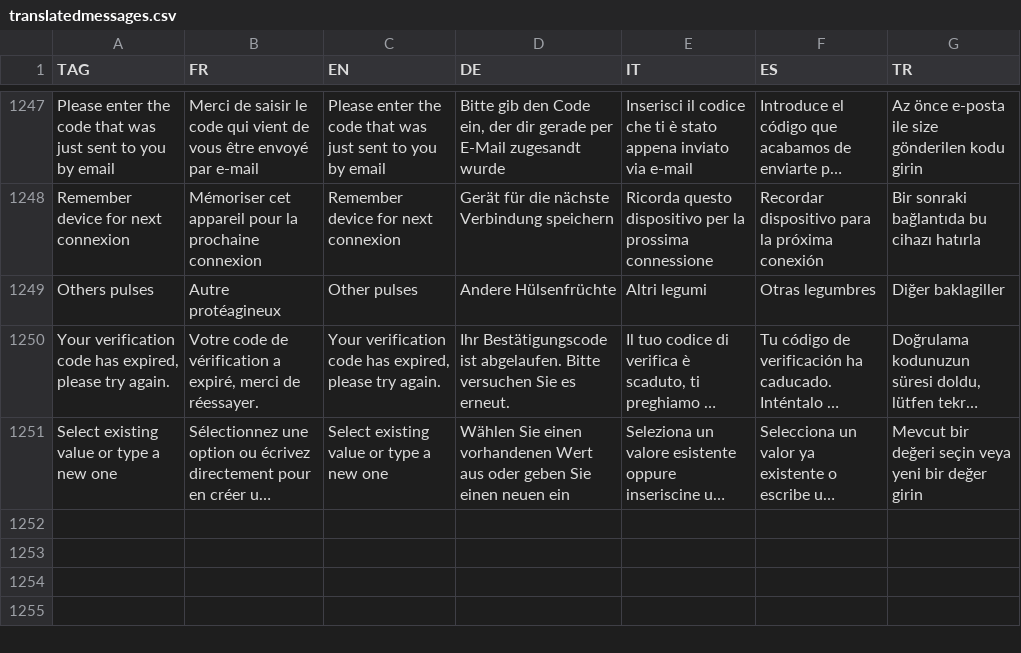
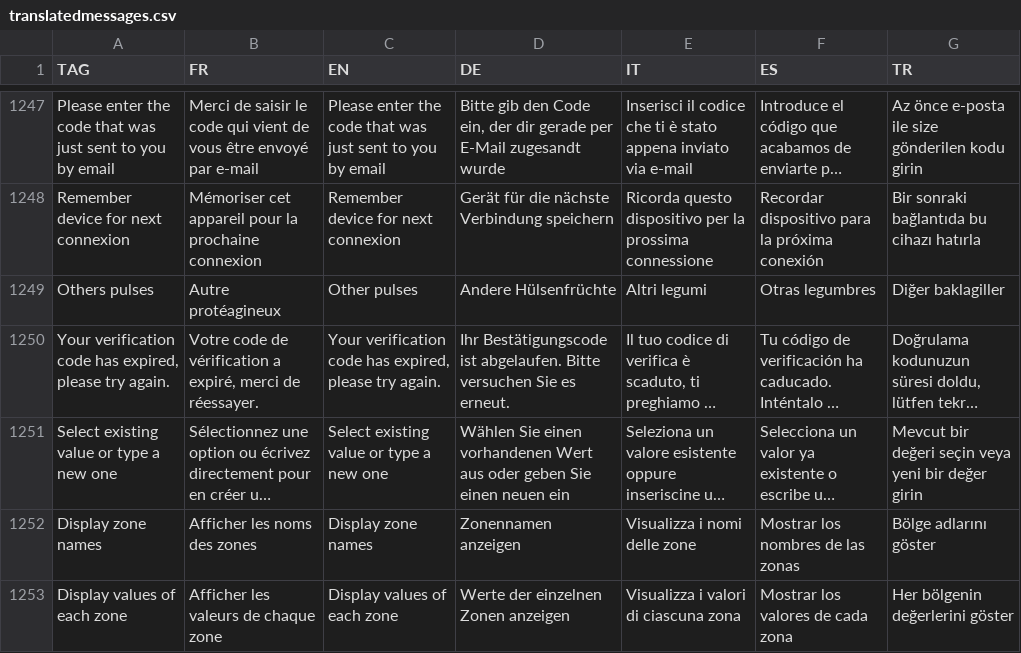
Before and after one commit to hyperplanning/hyperassets, a CSV file: translatedmessages.csv, drawn as a sheet; only a part is shown, gaps mark what is left out; long unchanged cells end in …; the diff names each change by its address in the sheet, - before the commit and + after, or states it on an @@ line.

Commit message:
Update translatedmessages.csv

```diff
--- a/translatedmessages.csv
+++ b/translatedmessages.csv
+row 1252: Display zone names | Afficher les noms des zones | Display zone names | Zonennamen anzeigen | Visualizza i nomi delle zone | Mostrar los nombres de las zonas | Bölge adlarını göster
+row 1253: Display values of each zone | Afficher les valeurs de chaque zone | Display values of each zone | Werte der einzelnen Zonen anzeigen | Visualizza i valori di ciascuna zona | Mostrar los valores de cada zona | Her bölgenin değerlerini göster
```
